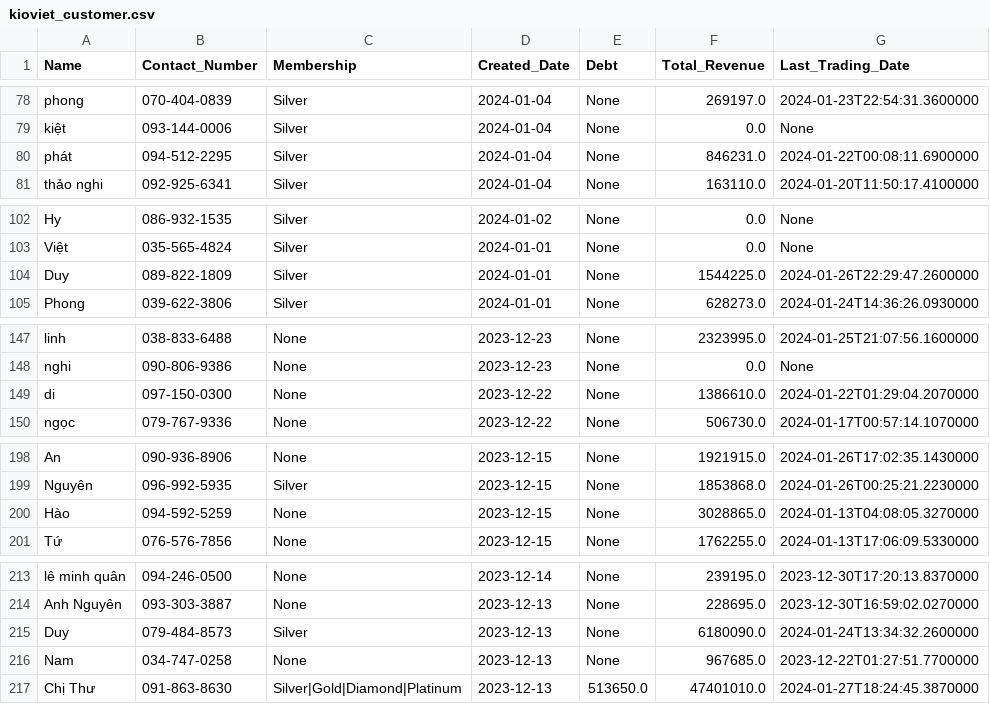
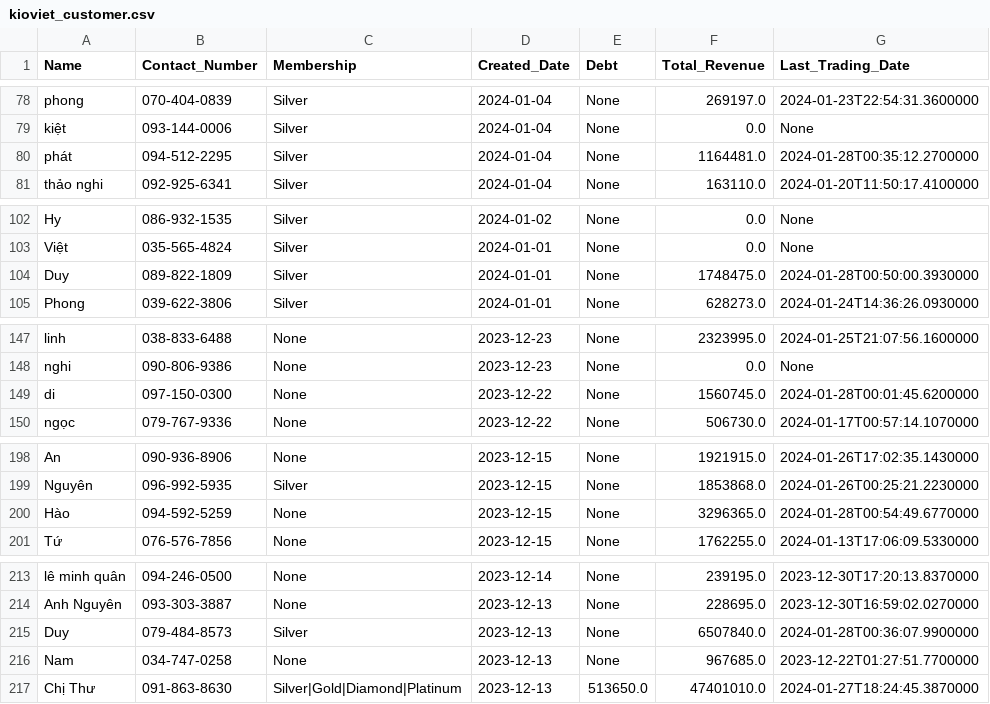
Before and after one commit to johntrinhnhat/72-Billiards-Club, a CSV file: kioviet_customer.csv, drawn as a sheet; only a part is shown, gaps mark what is left out.

```diff
--- a/kioviet_customer.csv
+++ b/kioviet_customer.csv
@@ -79,3 +79,3 @@ phong,070-404-0839,Silver,2024-01-04,None,269197.0,2024-01-23T22:54:31.3600000
 kiệt,093-144-0006,Silver,2024-01-04,None,0.0,None
-phát,094-512-2295,Silver,2024-01-04,None,846231.0,2024-01-22T00:08:11.6900000
+phát,094-512-2295,Silver,2024-01-04,None,1164481.0,2024-01-28T00:35:12.2700000
 thảo nghi,092-925-6341,Silver,2024-01-04,None,163110.0,2024-01-20T11:50:17.4100000
@@ -103,3 +103,3 @@ Hy,086-932-1535,Silver,2024-01-02,None,0.0,None
 Việt,035-565-4824,Silver,2024-01-01,None,0.0,None
-Duy,089-822-1809,Silver,2024-01-01,None,1544225.0,2024-01-26T22:29:47.2600000
+Duy,089-822-1809,Silver,2024-01-01,None,1748475.0,2024-01-28T00:50:00.3930000
 Phong,039-622-3806,Silver,2024-01-01,None,628273.0,2024-01-24T14:36:26.0930000
@@ -148,3 +148,3 @@ linh,038-833-6488,None,2023-12-23,None,2323995.0,2024-01-25T21:07:56.1600000
 nghi,090-806-9386,None,2023-12-23,None,0.0,None
-di,097-150-0300,None,2023-12-22,None,1386610.0,2024-01-22T01:29:04.2070000
+di,097-150-0300,None,2023-12-22,None,1560745.0,2024-01-28T00:01:45.6200000
 ngọc,079-767-9336,None,2023-12-22,None,506730.0,2024-01-17T00:57:14.1070000
@@ -199,3 +199,3 @@ An,090-936-8906,None,2023-12-15,None,1921915.0,2024-01-26T17:02:35.1430000
 Nguyên,096-992-5935,Silver,2023-12-15,None,1853868.0,2024-01-26T00:25:21.2230000
-Hào,094-592-5259,None,2023-12-15,None,3028865.0,2024-01-13T04:08:05.3270000
+Hào,094-592-5259,None,2023-12-15,None,3296365.0,2024-01-28T00:54:49.6770000
 Tứ,076-576-7856,None,2023-12-15,None,1762255.0,2024-01-13T17:06:09.5330000
@@ -214,3 +214,3 @@ lê minh quân,094-246-0500,None,2023-12-14,None,239195.0,2023-12-30T17:20:13.83
 Anh Nguyên,093-303-3887,None,2023-12-13,None,228695.0,2023-12-30T16:59:02.0270000
-Duy,079-484-8573,Silver,2023-12-13,None,6180090.0,2024-01-24T13:34:32.2600000
+Duy,079-484-8573,Silver,2023-12-13,None,6507840.0,2024-01-28T00:36:07.9900000
 Nam,034-747-0258,None,2023-12-13,None,967685.0,2023-12-22T01:27:51.7700000
```
Also changed, not shown: kioviet.csv.
